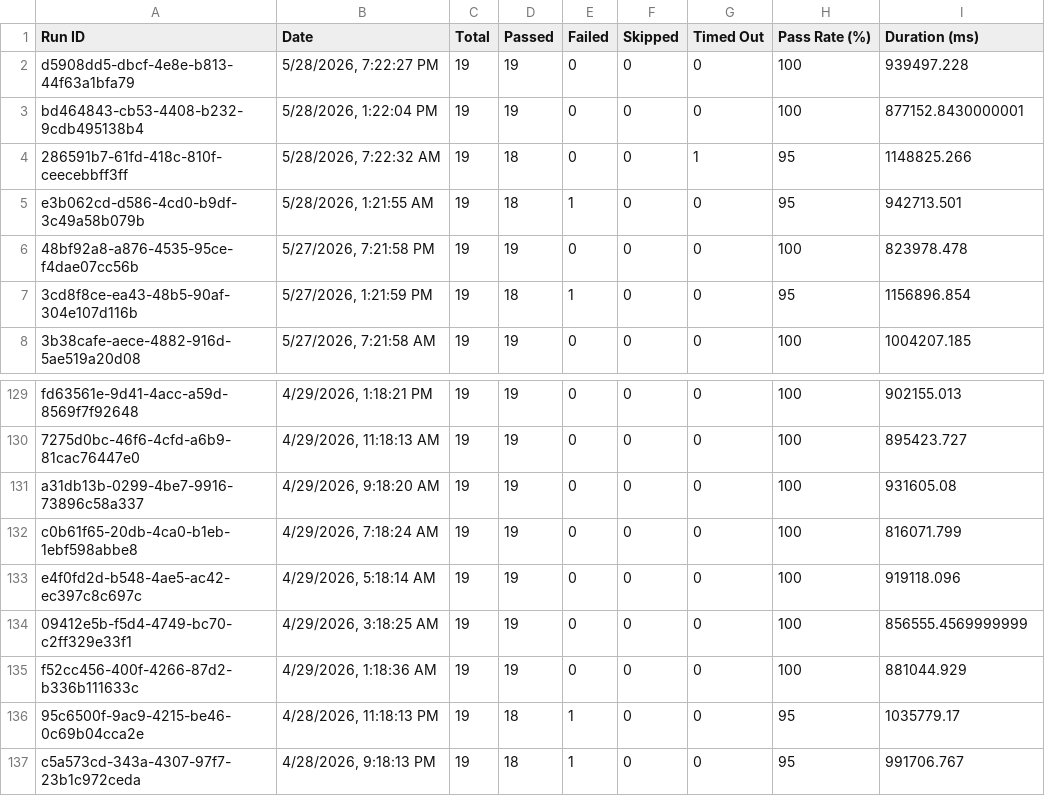
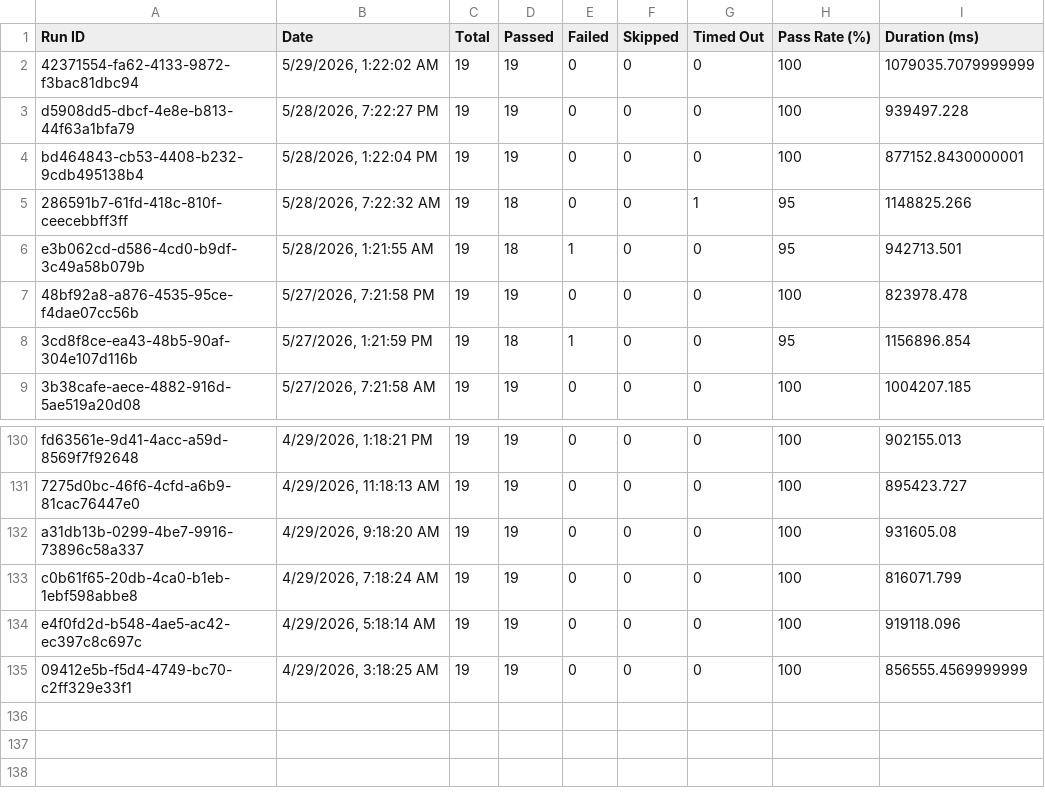
Before and after one commit to saira-uwc/asksam-automation-new, a CSV file: docs/exports/all-runs-summary.csv, drawn as a sheet; only a part is shown, gaps mark what is left out.

```diff
--- a/docs/exports/all-runs-summary.csv
+++ b/docs/exports/all-runs-summary.csv
@@ -1,2 +1,3 @@
 Run ID,Date,Total,Passed,Failed,Skipped,Timed Out,Pass Rate (%),Duration (ms)
+"42371554-fa62-4133-9872-f3bac81dbc94","5/29/2026, 1:22:02 AM",19,19,0,0,0,100,1079035.7079999999
 "d5908dd5-dbcf-4e8e-b813-44f63a1bfa79","5/28/2026, 7:22:27 PM",19,19,0,0,0,100,939497.228
@@ -134,4 +135 @@ Run ID,Date,Total,Passed,Failed,Skipped,Timed Out,Pass Rate (%),Duration (ms)
 "09412e5b-f5d4-4749-bc70-c2ff329e33f1","4/29/2026, 3:18:25 AM",19,19,0,0,0,100,856555.4569999999
-"f52cc456-400f-4266-87d2-b336b111633c","4/29/2026, 1:18:36 AM",19,19,0,0,0,100,881044.929
-"95c6500f-9ac9-4215-be46-0c69b04cca2e","4/28/2026, 11:18:13 PM",19,18,1,0,0,95,1035779.17
-"c5a573cd-343a-4307-97f7-23b1c972ceda","4/28/2026, 9:18:13 PM",19,18,1,0,0,95,991706.767
```
Also changed, not shown: docs/exports/current-run.csv, 3 other files.
